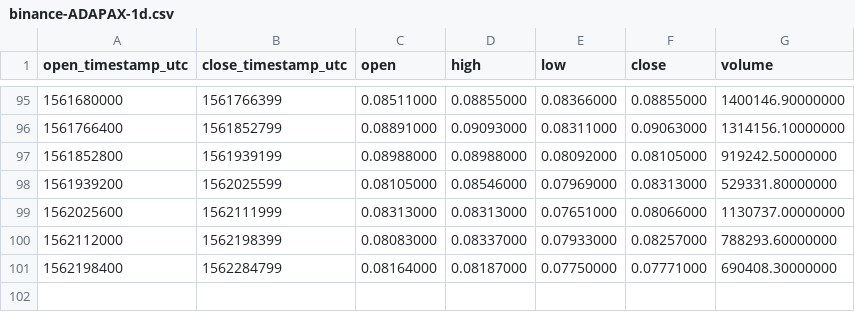
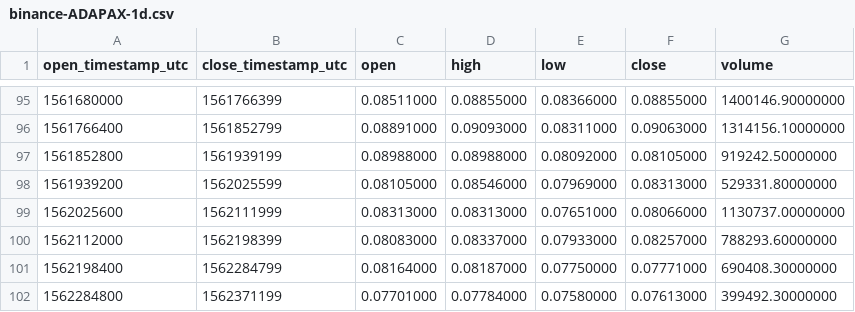
Before and after one commit to cryptobigbro/binance-ADAPAX, a CSV file: binance-ADAPAX-1d.csv, drawn as a sheet; only a part is shown, gaps mark what is left out.

```diff
--- a/binance-ADAPAX-1d.csv
+++ b/binance-ADAPAX-1d.csv
@@ -101 +101,2 @@ open_timestamp_utc,close_timestamp_utc,open,high,low,close,volume
 1562198400,1562284799,0.08164000,0.08187000,0.07750000,0.07771000,690408.30000000
+1562284800,1562371199,0.07701000,0.07784000,0.07580000,0.07613000,399492.30000000
```
Also changed, not shown: binance-ADAPAX-1h.csv.
